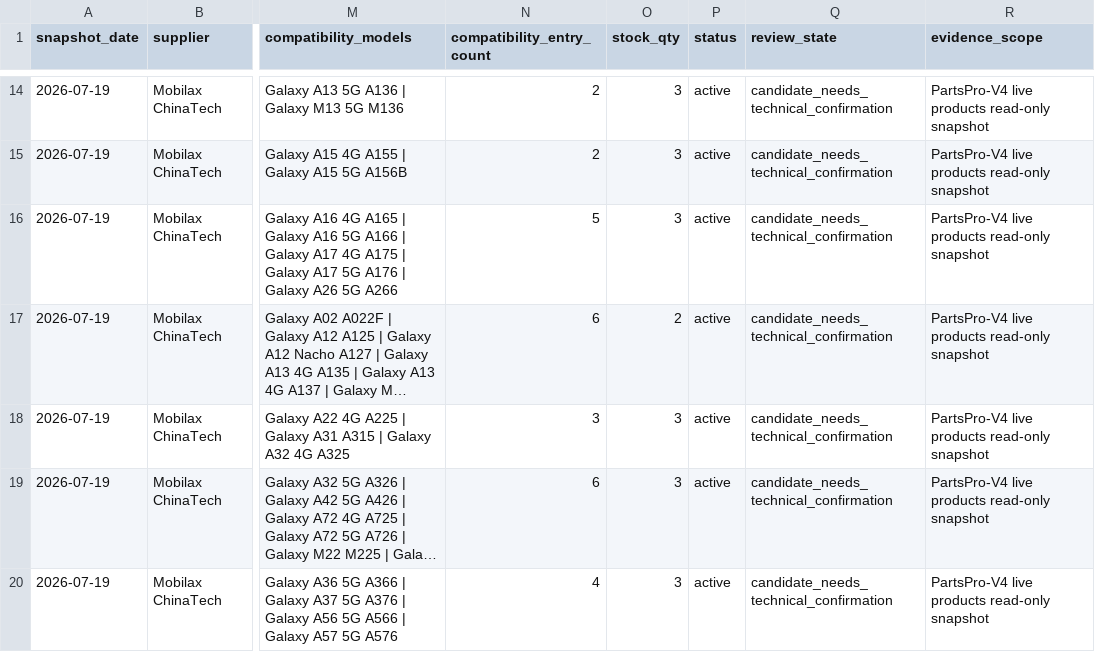
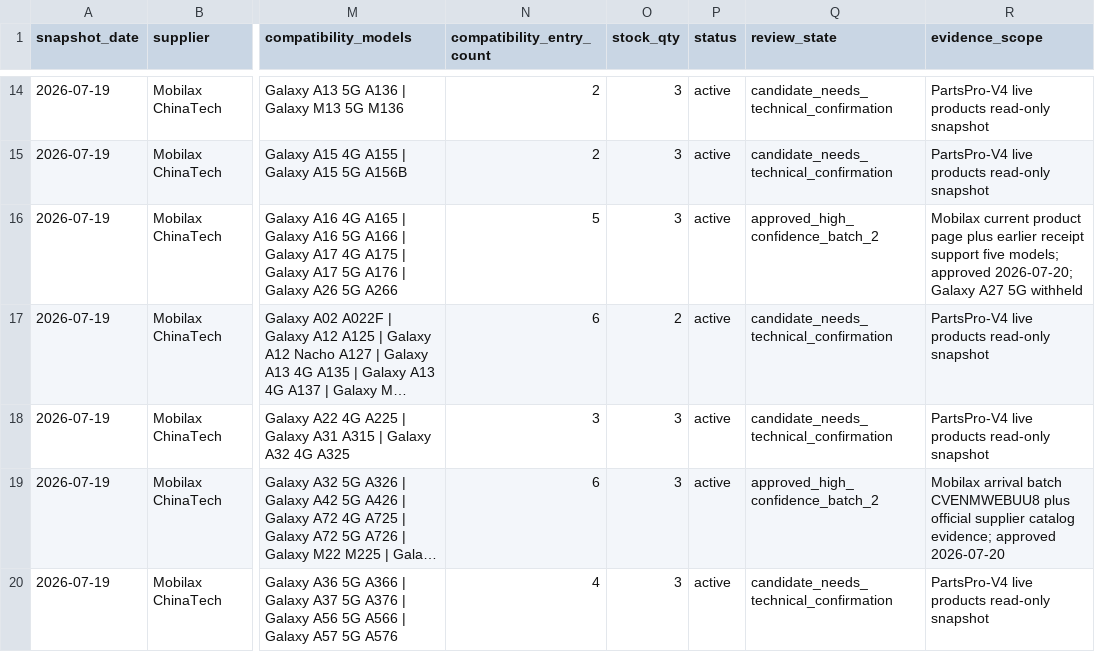
Before and after one commit to kyox215/PartsPro-V4, a CSV file: docs/audits/2026-07-19-mobilax-utopya-multi-model-candidates.csv, drawn as a sheet; only a part is shown, gaps mark what is left out; long unchanged cells end in …; the diff covers the shown part only; the diff names each change by its address in the sheet, - before the commit and + after, or states it on an @@ line.

Commit message:
Approve shared product compatibility batch 2

```diff
--- a/docs/audits/2026-07-19-mobilax-utopya-multi-model-candidates.csv
+++ b/docs/audits/2026-07-19-mobilax-utopya-multi-model-candidates.csv
-Q16 (review_state): candidate_needs_technical_confirmation
+Q16 (review_state): approved_high_confidence_batch_2
-R16 (evidence_scope): PartsPro-V4 live products read-only snapshot
+R16 (evidence_scope): Mobilax current product page plus earlier receipt support five models; approved 2026-07-20; Galaxy A27 5G withheld
-Q19 (review_state): candidate_needs_technical_confirmation
+Q19 (review_state): approved_high_confidence_batch_2
-R19 (evidence_scope): PartsPro-V4 live products read-only snapshot
+R19 (evidence_scope): Mobilax arrival batch CVENMWEBUU8 plus official supplier catalog evidence; approved 2026-07-20
```
Also changed, not shown: 16 edited cells elsewhere in this file, 4 other files.
